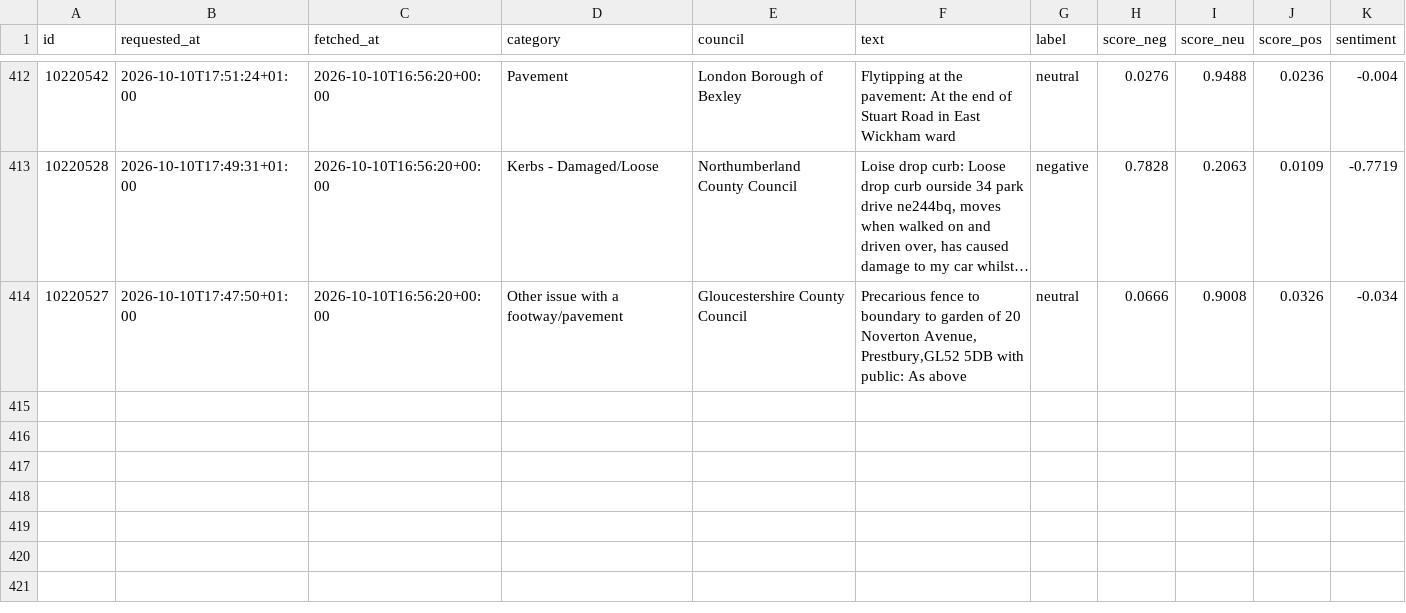
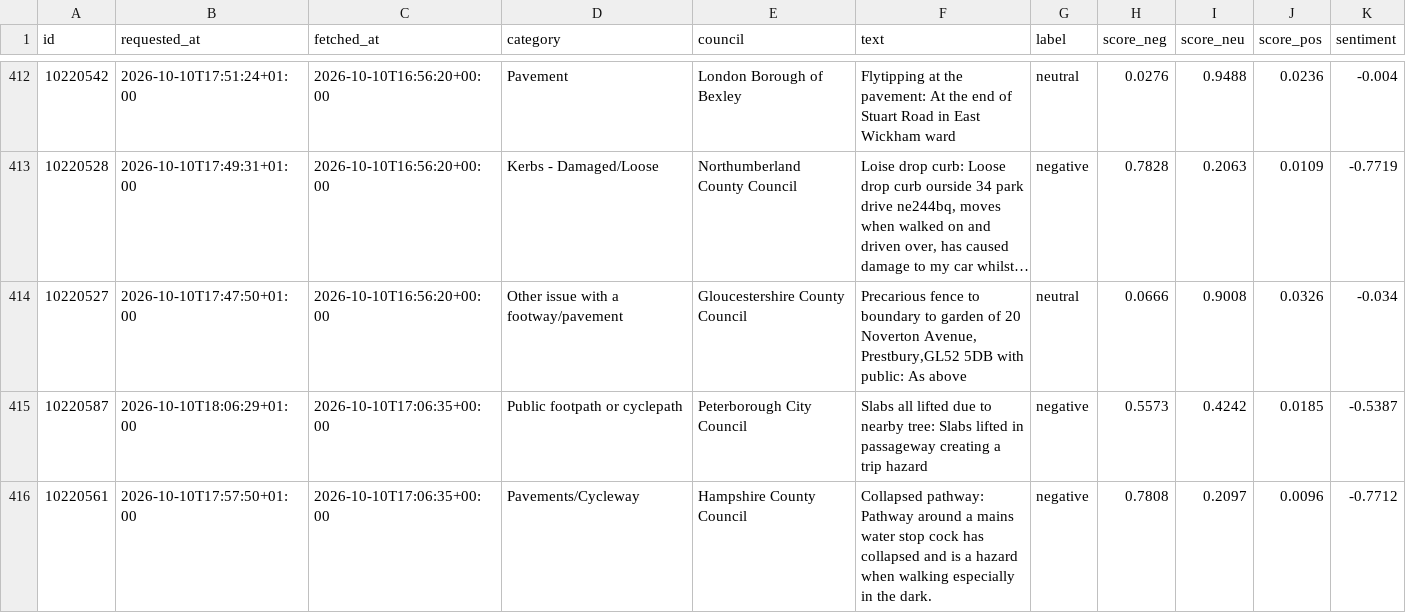
Before and after one commit to Hubertsauce/road-pulse, a CSV file: data/sentiment.csv, drawn as a sheet; only a part is shown, gaps mark what is left out; long unchanged cells end in …; the diff names each change by its address in the sheet, - before the commit and + after, or states it on an @@ line.

```diff
--- a/data/sentiment.csv
+++ b/data/sentiment.csv
+row 415: 10220587 | 2026-10-10T18:06:29+01:00 | 2026-10-10T17:06:35+00:00 | Public footpath or cyclepath | Peterborough City Council | Slabs all lifted due to nearby tree: Slabs lifted in passageway creating a trip hazard | negative | 0.5573 | 0.4242 | 0.0185 | -0.5387
+row 416: 10220561 | 2026-10-10T17:57:50+01:00 | 2026-10-10T17:06:35+00:00 | Pavements/Cycleway | Hampshire County Council | Collapsed pathway: Pathway around a mains water stop cock has collapsed and is a hazard when walking especially in the dark. | negative | 0.7808 | 0.2097 | 0.0096 | -0.7712
```
Also changed, not shown: 1 other file.
